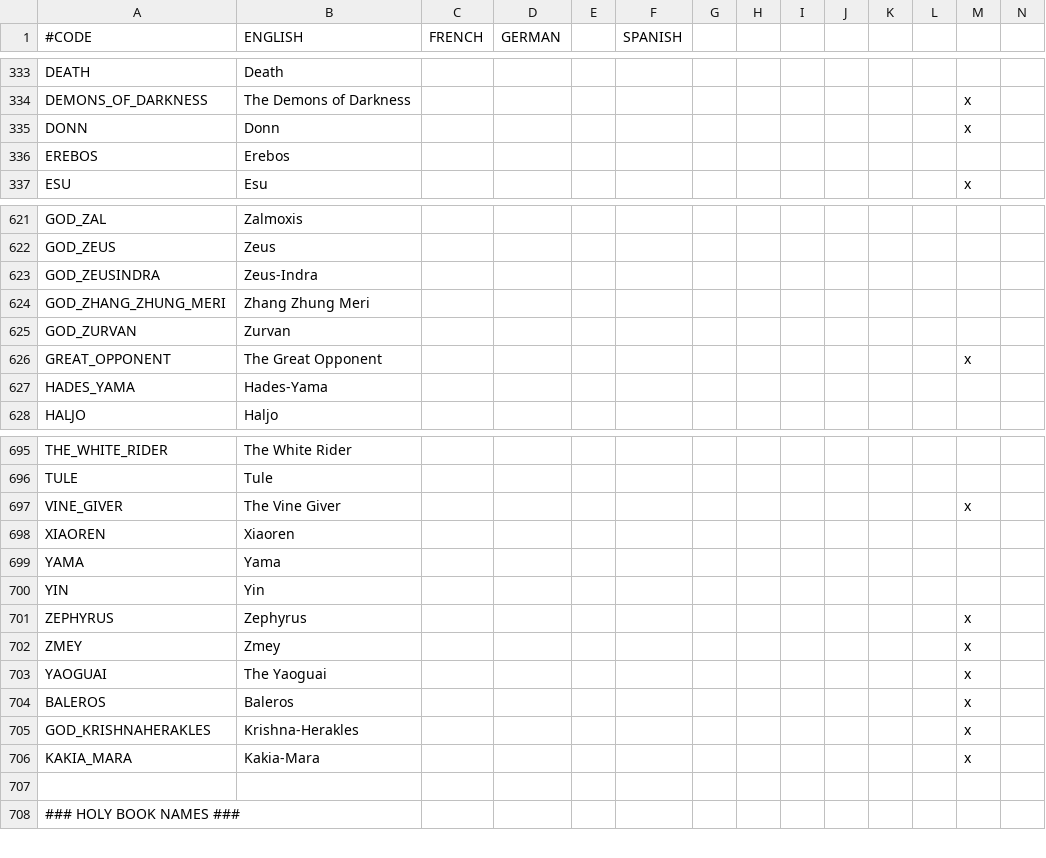
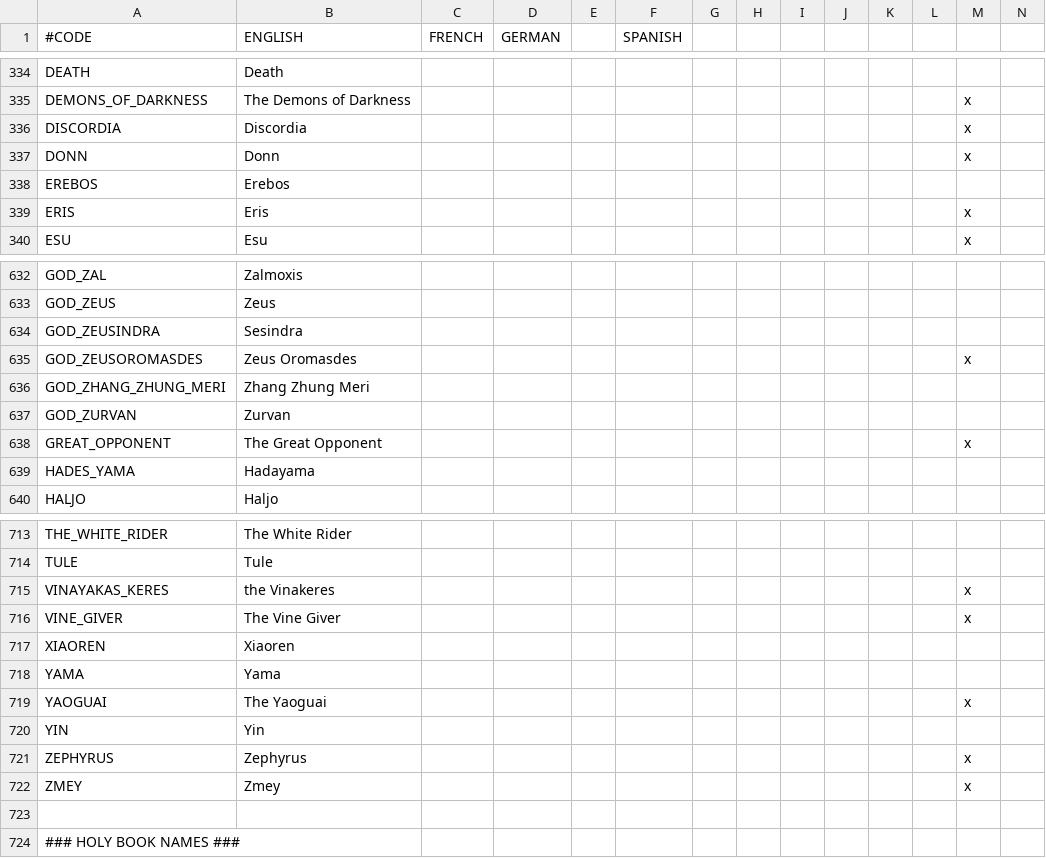
Before and after one commit to preslavb/lux-invicta-repository, a CSV file: localisation/1_religion.csv, drawn as a sheet; only a part is shown, gaps mark what is left out; removed rows and columns are numbered as before the commit, all else as after; rows hold the shown columns only; the diff covers the shown part only; the diff names each change by its address in the sheet, - before the commit and + after, or states it on an @@ line.

```diff
--- a/localisation/1_religion.csv
+++ b/localisation/1_religion.csv
+row 336: DISCORDIA | Discordia |  |  |  |  |  |  |  |  |  |  | x
+row 339: ERIS | Eris |  |  |  |  |  |  |  |  |  |  | x
-B634 (ENGLISH): Zeus-Indra
+B634 (ENGLISH): Sesindra
+row 635: GOD_ZEUSOROMASDES | Zeus Oromasdes |  |  |  |  |  |  |  |  |  |  | x
-B639 (ENGLISH): Hades-Yama
+B639 (ENGLISH): Hadayama
+row 715: VINAYAKAS_KERES | the Vinakeres |  |  |  |  |  |  |  |  |  |  | x
@@ row 703 moved to row 719: YAOGUAI @@
@@ row 704 moved to row 322: BALEROS @@
-row 705: GOD_KRISHNAHERAKLES | Krishna-Herakles |  |  |  |  |  |  |  |  |  |  | x
@@ row 706 moved to row 646: KAKIA_MARA @@
```
Also changed, not shown: 13 added rows and 1 edited cell elsewhere in this file, localisation/li_patrons_localisation.csv, 18 other files.
